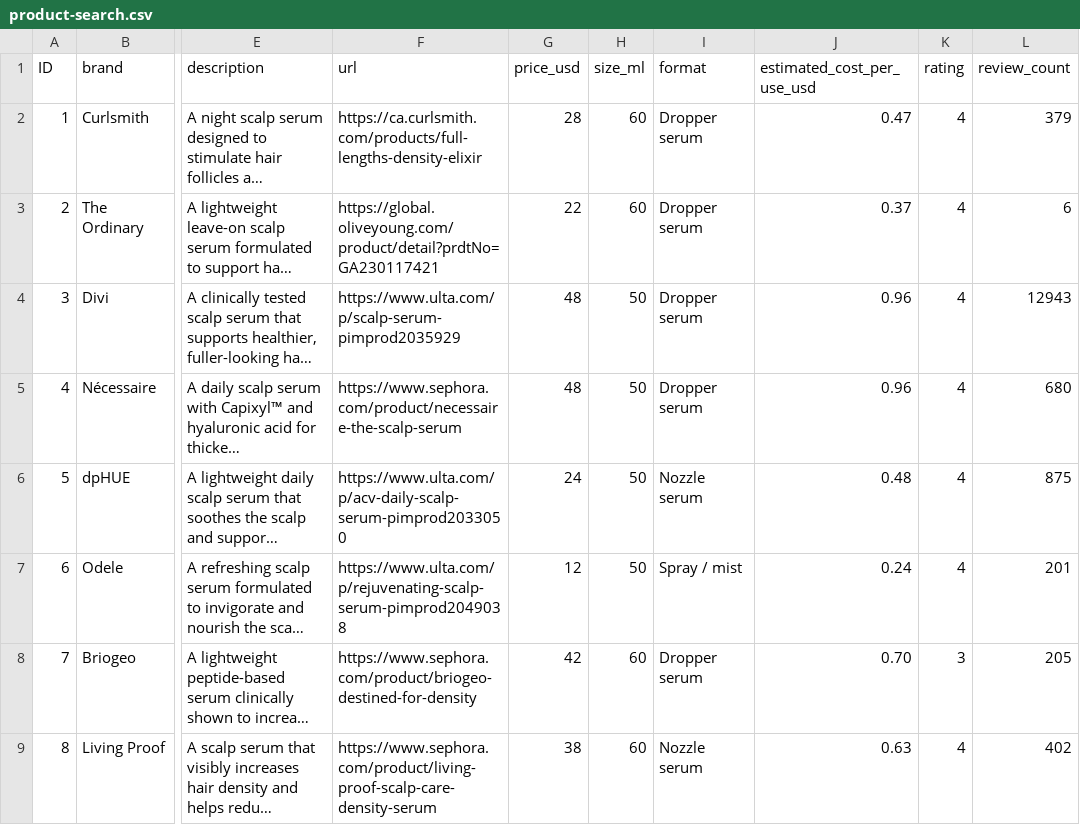
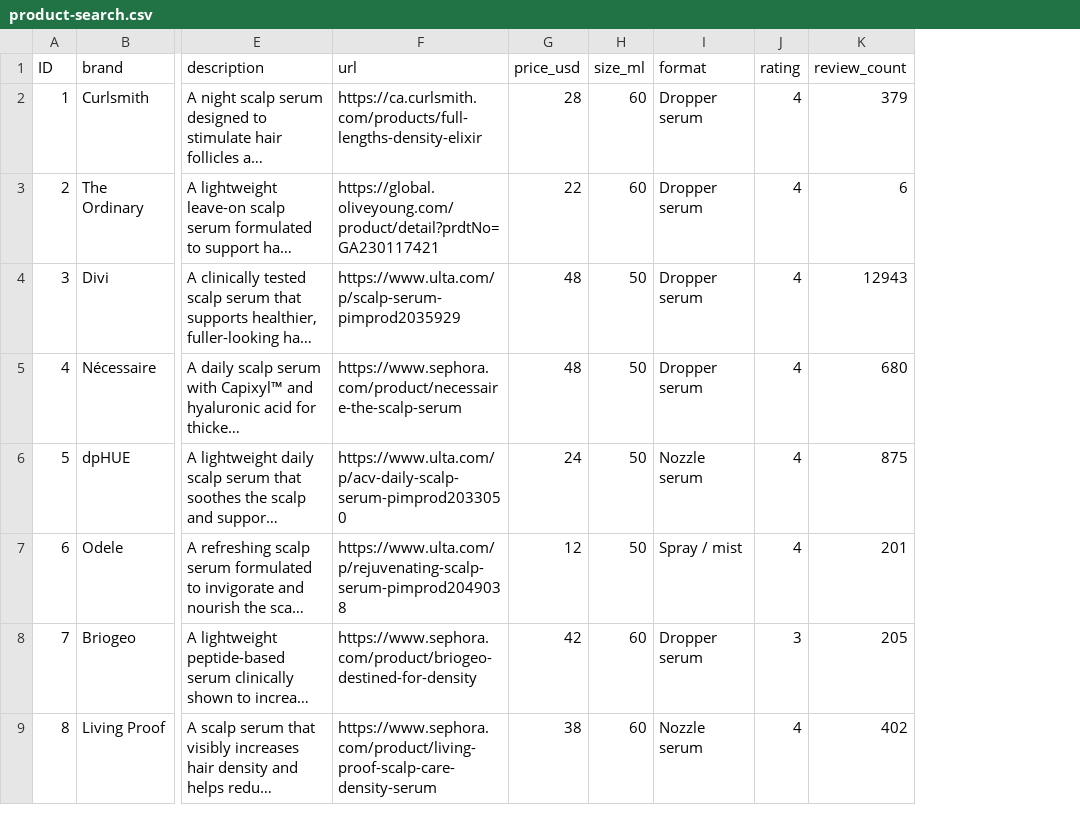
Before and after one commit to Zeira-AI/workflow-data, a CSV file: public/mocked-data/product-search.csv, drawn as a sheet; only a part is shown, gaps mark what is left out; long unchanged cells end in …; the diff names each change by its address in the sheet, - before the commit and + after, or states it on an @@ line.

Commit message:
product search: remove estimated cost per use column

```diff
--- a/public/mocked-data/product-search.csv
+++ b/public/mocked-data/product-search.csv
-column J (estimated_cost_per_use_usd), rows 2-9: 0.47 | 0.37 | 0.96 | 0.96 | 0.48 | 0.24 | 0.70 | 0.63
```
Also changed, not shown: 2 other files.
